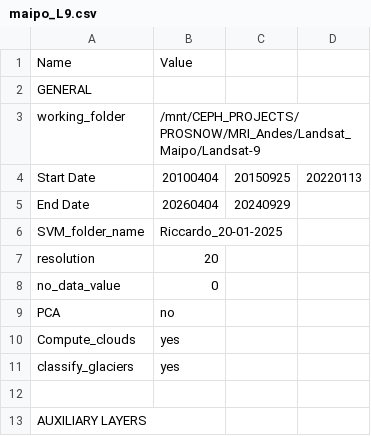
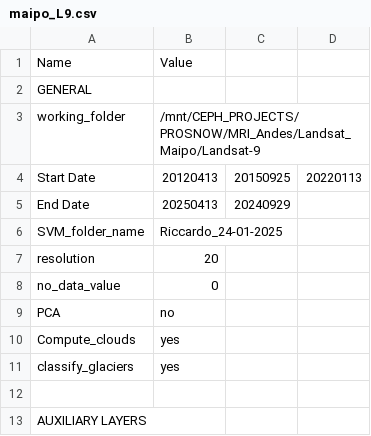
Before and after one commit to bare92/SnowFLAKES, a CSV file: input_csv/maipo_L9.csv, drawn as a sheet; only a part is shown.

```diff
--- a/input_csv/maipo_L9.csv
+++ b/input_csv/maipo_L9.csv
@@ -3,5 +3,5 @@ GENERAL,,,
 working_folder,/mnt/CEPH_PROJECTS/PROSNOW/MRI_Andes/Landsat_Maipo/Landsat-9,,
-Start Date,20100404,20150925,20220113
-End Date,20260404,20240929,
-SVM_folder_name,Riccardo_20-01-2025,,
+Start Date,20120413,20150925,20220113
+End Date,20250413,20240929,
+SVM_folder_name,Riccardo_24-01-2025,,
 resolution,20,,
```
Also changed, not shown: input_csv/maipo_L7.csv, input_csv/maipo_L8.csv, 10 other files.
